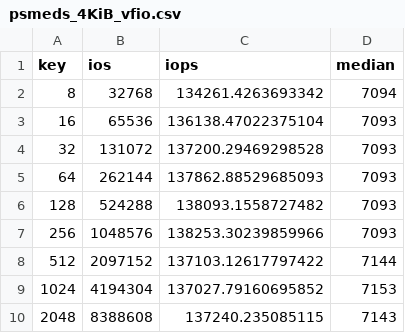
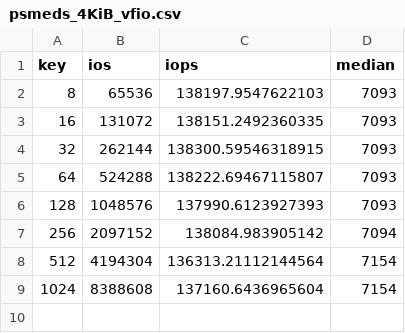
Before and after one commit to adwuerth/bachelors-thesis, a CSV file: figures/data/psmedsepyc/psmeds_4KiB_vfio.csv, drawn as a sheet.

```diff
--- a/figures/data/psmedsepyc/psmeds_4KiB_vfio.csv
+++ b/figures/data/psmedsepyc/psmeds_4KiB_vfio.csv
@@ -1,10 +1,9 @@
 key,ios,iops,median
-8,32768,134261.4263693342,7094
-16,65536,136138.47022375104,7093
-32,131072,137200.29469298528,7093
-64,262144,137862.88529685093,7093
-128,524288,138093.1558727482,7093
-256,1048576,138253.30239859966,7093
-512,2097152,137103.12617797422,7144
-1024,4194304,137027.79160695852,7153
-2048,8388608,137240.235085115,7143
+8,65536,138197.9547622103,7093
+16,131072,138151.2492360335,7093
+32,262144,138300.59546318915,7093
+64,524288,138222.69467115807,7093
+128,1048576,137990.6123927393,7093
+256,2097152,138084.983905142,7094
+512,4194304,136313.21112144564,7154
+1024,8388608,137160.6436965604,7154
```
Also changed, not shown: figures/data/lats_ccdf_2MiB/lats_qd1t1_2MiB_vfio_1Gbuf.csv, figures/data/lats_ccdf_2MiB_epyc/lats_qd1t1_2MiB_vfio_1Gbuf.csv, 15 other files.
